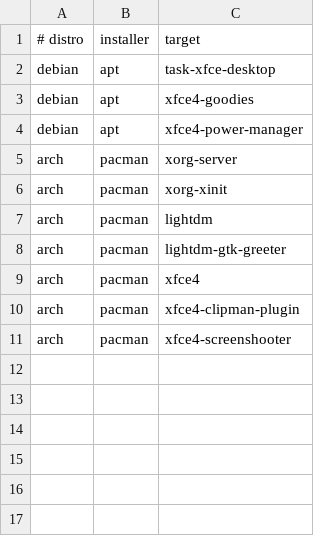
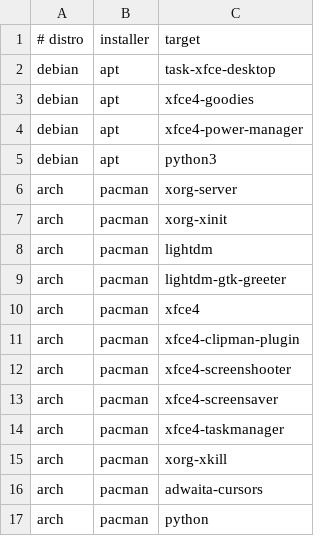
Before and after one commit to plam4u/dotfiles-linux, a TSV file: packages/xfce4/install.tsv, drawn as a sheet; the diff names each change by its address in the sheet, - before the commit and + after, or states it on an @@ line.

Commit message:
Restore XFCE desktop settings and fonts

```diff
--- a/packages/xfce4/install.tsv
+++ b/packages/xfce4/install.tsv
+row 5: debian | apt | python3
+row 13: arch | pacman | xfce4-screensaver
+row 14: arch | pacman | xfce4-taskmanager
+row 15: arch | pacman | xorg-xkill
+row 16: arch | pacman | adwaita-cursors
+row 17: arch | pacman | python
```
Also changed, not shown: 21 other files.
